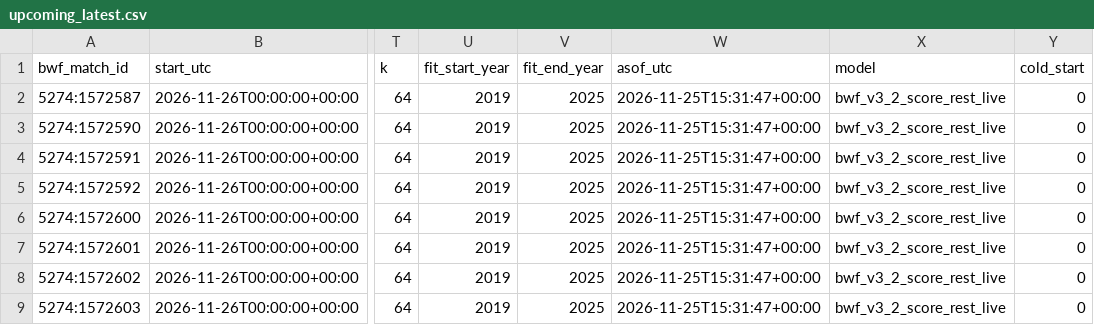
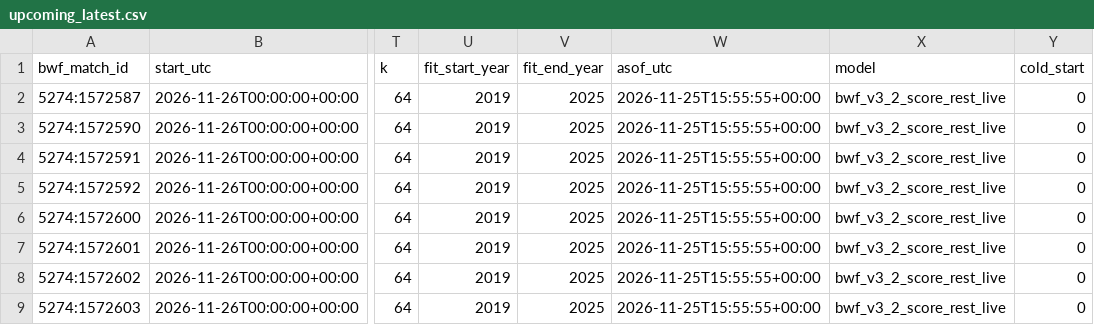
Before and after one commit to berangerbeato-cmd/badminton-lab, a CSV file: data/model_v3_2_live/upcoming_latest.csv, drawn as a sheet; only a part is shown, gaps mark what is left out; the diff names each change by its address in the sheet, - before the commit and + after, or states it on an @@ line.

```diff
--- a/data/model_v3_2_live/upcoming_latest.csv
+++ b/data/model_v3_2_live/upcoming_latest.csv
-W2:W9 (asof_utc): 2026-11-25T15:31:47+00:00
+W2:W9 (asof_utc): 2026-11-25T15:55:55+00:00
```
Also changed, not shown: 1 other file.
